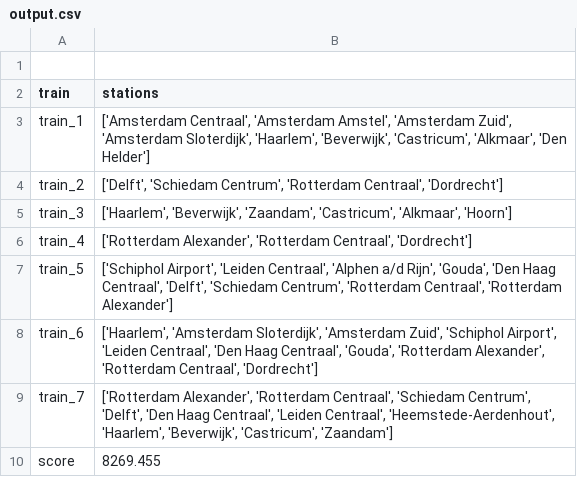
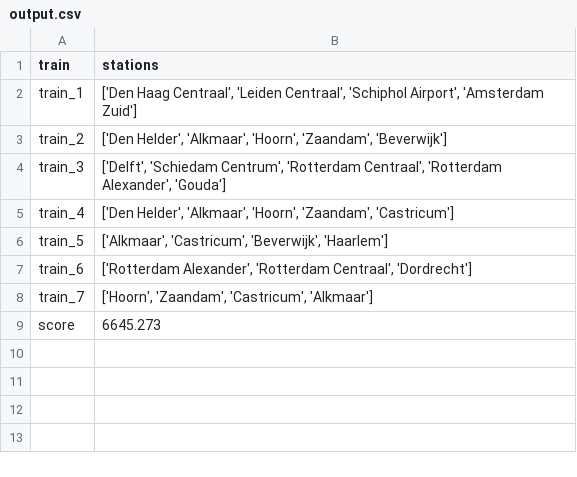
Before and after one commit to ilonawillemse/railNL, a CSV file: output.csv, drawn as a sheet.

```diff
--- a/output.csv
+++ b/output.csv
@@ -1,10 +1,9 @@
-
 train,stations
-train_1,"['Amsterdam Centraal', 'Amsterdam Amstel', 'Amsterdam Zuid', 'Amsterdam Sloterdijk', 'Haarlem', 'Beverwijk', 'Castricum', 'Alkmaar', 'Den Helder']"
-train_2,"['Delft', 'Schiedam Centrum', 'Rotterdam Centraal', 'Dordrecht']"
-train_3,"['Haarlem', 'Beverwijk', 'Zaandam', 'Castricum', 'Alkmaar', 'Hoorn']"
-train_4,"['Rotterdam Alexander', 'Rotterdam Centraal', 'Dordrecht']"
-train_5,"['Schiphol Airport', 'Leiden Centraal', 'Alphen a/d Rijn', 'Gouda', 'Den Haag Centraal', 'Delft', 'Schiedam Centrum', 'Rotterdam Centraal', 'Rotterdam Alexander']"
-train_6,"['Haarlem', 'Amsterdam Sloterdijk', 'Amsterdam Zuid', 'Schiphol Airport', 'Leiden Centraal', 'Den Haag Centraal', 'Gouda', 'Rotterdam Alexander', 'Rotterdam Centraal', 'Dordrecht']"
-train_7,"['Rotterdam Alexander', 'Rotterdam Centraal', 'Schiedam Centrum', 'Delft', 'Den Haag Centraal', 'Leiden Centraal', 'Heemstede-Aerdenhout', 'Haarlem', 'Beverwijk', 'Castricum', 'Zaandam']"
-score,8269.455
+train_1,"['Den Haag Centraal', 'Leiden Centraal', 'Schiphol Airport', 'Amsterdam Zuid']"
+train_2,"['Den Helder', 'Alkmaar', 'Hoorn', 'Zaandam', 'Beverwijk']"
+train_3,"['Delft', 'Schiedam Centrum', 'Rotterdam Centraal', 'Rotterdam Alexander', 'Gouda']"
+train_4,"['Den Helder', 'Alkmaar', 'Hoorn', 'Zaandam', 'Castricum']"
+train_5,"['Alkmaar', 'Castricum', 'Beverwijk', 'Haarlem']"
+train_6,"['Rotterdam Alexander', 'Rotterdam Centraal', 'Dordrecht']"
+train_7,"['Hoorn', 'Zaandam', 'Castricum', 'Alkmaar']"
+score,6645.273
```
Also changed, not shown: 4 other files.
